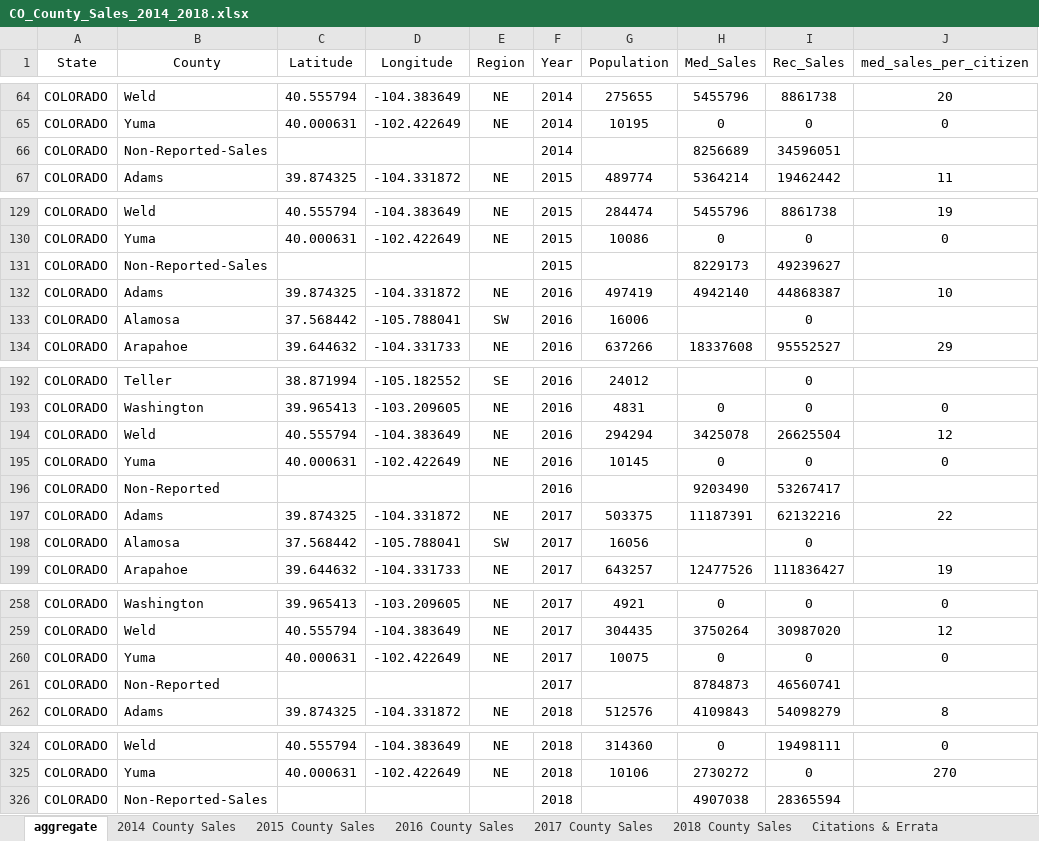
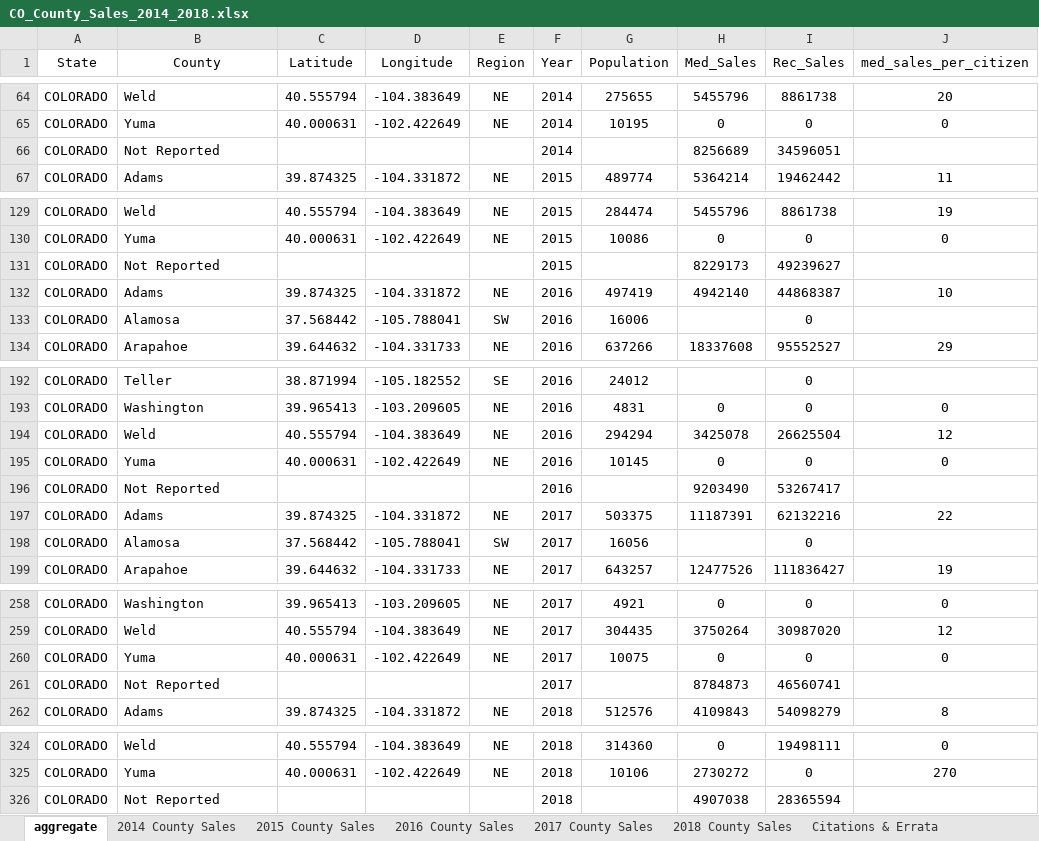
Before and after one commit to davelovesdata/CO-Marijuana-Dataset, an Excel workbook: CO_County_Sales_2014_2018.xlsx, sheet aggregate, drawn as a sheet; only a part is shown, gaps mark what is left out; values as stored, in another font and other column widths than the file's, no borders; the diff names each change by its address in the sheet, - before the commit and + after, or states it on an @@ line.

```diff
--- a/CO_County_Sales_2014_2018.xlsx (sheet aggregate)
+++ b/CO_County_Sales_2014_2018.xlsx (sheet aggregate)
-B66 (County): Non-Reported-Sales
+B66 (County): Not Reported
-B131 (County): Non-Reported-Sales
+B131 (County): Not Reported
-B196 (County): Non-Reported
+B196 (County): Not Reported
-B261 (County): Non-Reported
+B261 (County): Not Reported
-B326 (County): Non-Reported-Sales
+B326 (County): Not Reported
```
Also changed, not shown: CO_County_Taxes_2014_2018.xlsx, 3 other files.
